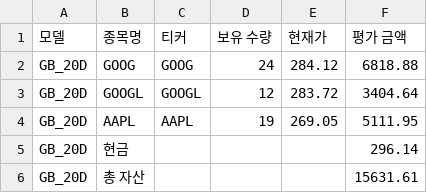
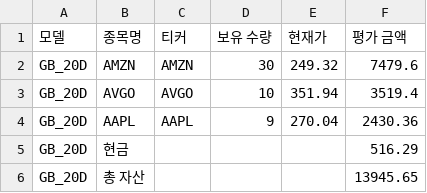
Before and after one commit to chesin1/stock_ai_trading_us, a CSV file: data/gb_20d_portfolio_final.csv, drawn as a sheet.

```diff
--- a/data/gb_20d_portfolio_final.csv
+++ b/data/gb_20d_portfolio_final.csv
@@ -1,6 +1,6 @@
 모델,종목명,티커,보유 수량,현재가,평가 금액
-GB_20D,GOOG,GOOG,24,284.12,6818.88
-GB_20D,GOOGL,GOOGL,12,283.72,3404.64
-GB_20D,AAPL,AAPL,19,269.05,5111.95
-GB_20D,현금,,,,296.14
-GB_20D,총 자산,,,,15631.61
+GB_20D,AMZN,AMZN,30,249.32,7479.6
+GB_20D,AVGO,AVGO,10,351.94,3519.4
+GB_20D,AAPL,AAPL,9,270.04,2430.36
+GB_20D,현금,,,,516.29
+GB_20D,총 자산,,,,13945.65
```
Also changed, not shown: data/dense_lstm_portfolio_final.csv, data/gb_1d_portfolio_final.csv, 44 other files.
